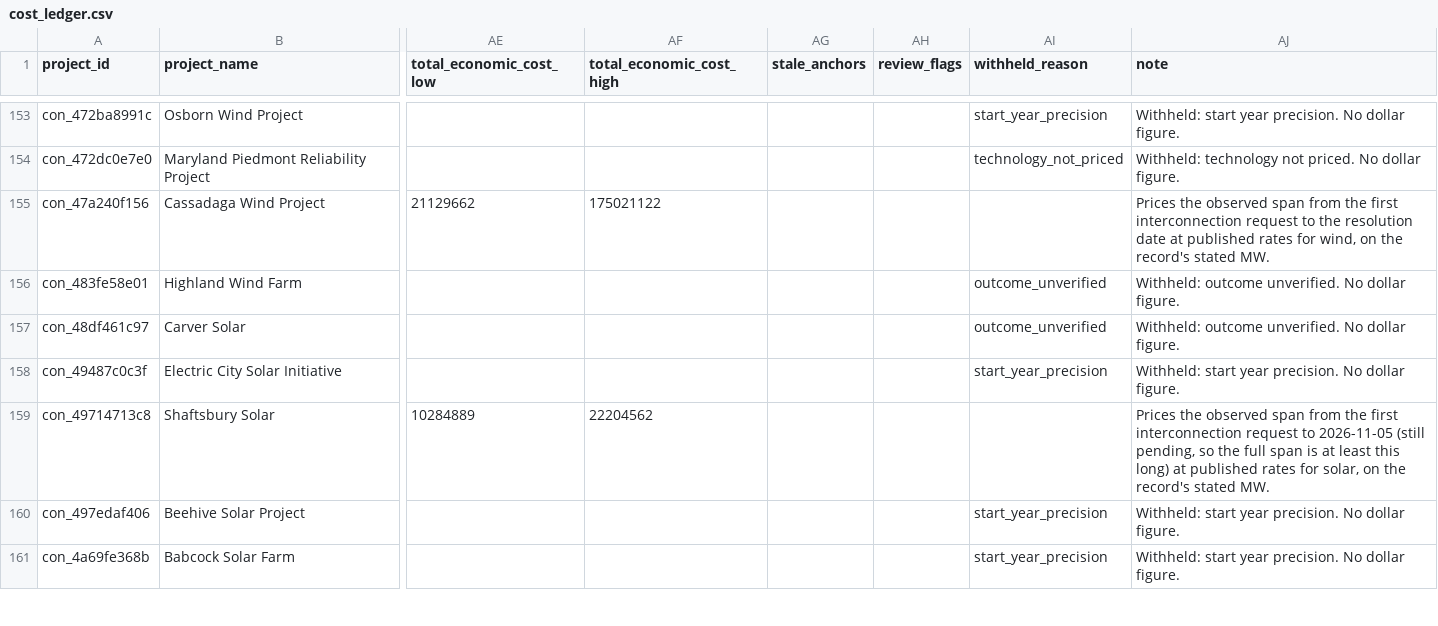
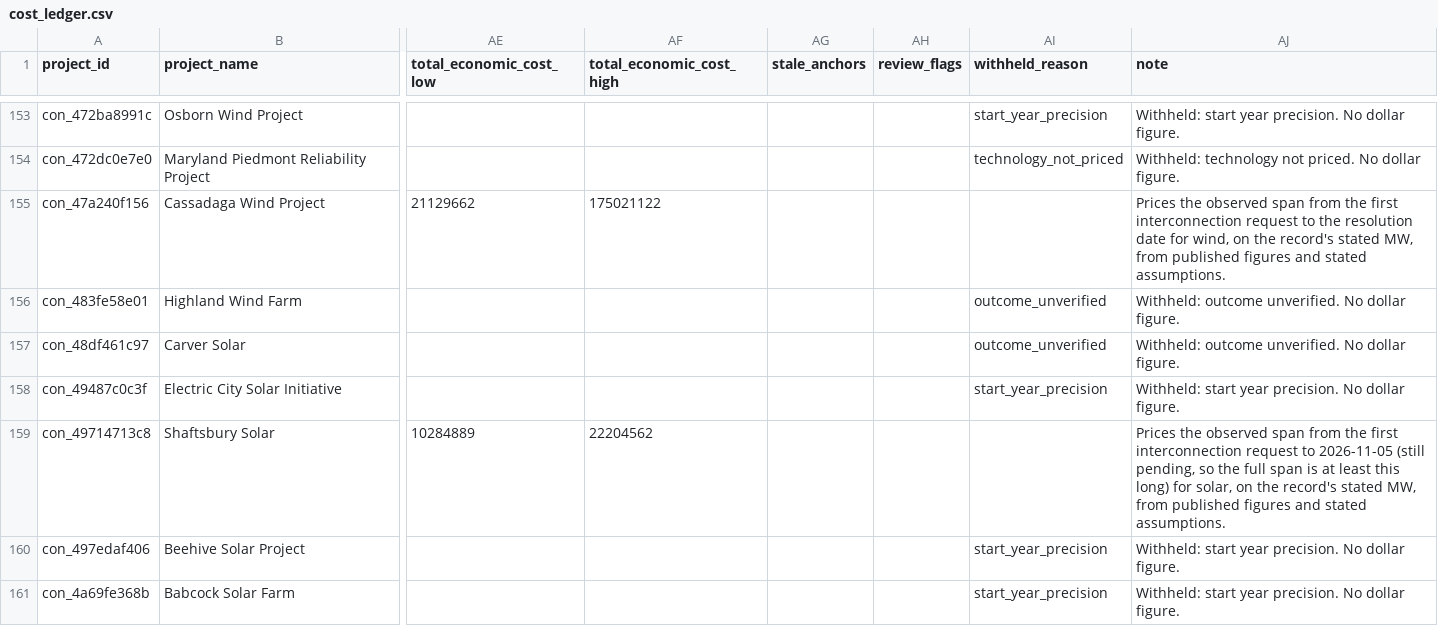
Before and after one commit to pricephillips/renewable-opposition, a CSV file: data/cost/cost_ledger.csv, drawn as a sheet; only a part is shown, gaps mark what is left out; the diff covers the shown part only; the diff names each change by its address in the sheet, - before the commit and + after, or states it on an @@ line.

```diff
--- a/data/cost/cost_ledger.csv
+++ b/data/cost/cost_ledger.csv
-AJ155 (note): …resolution date at published rates for wind, on the record's stated MW.
+AJ155 (note): …resolution date for wind, on the record's stated MW, from published figures and stated assumptions.
-AJ159 (note): …this long) at published rates for solar, on the record's stated MW.
+AJ159 (note): …this long) for solar, on the record's stated MW, from published figures and stated assumptions.
```
Also changed, not shown: 64 edited cells elsewhere in this file, 4 other files.
